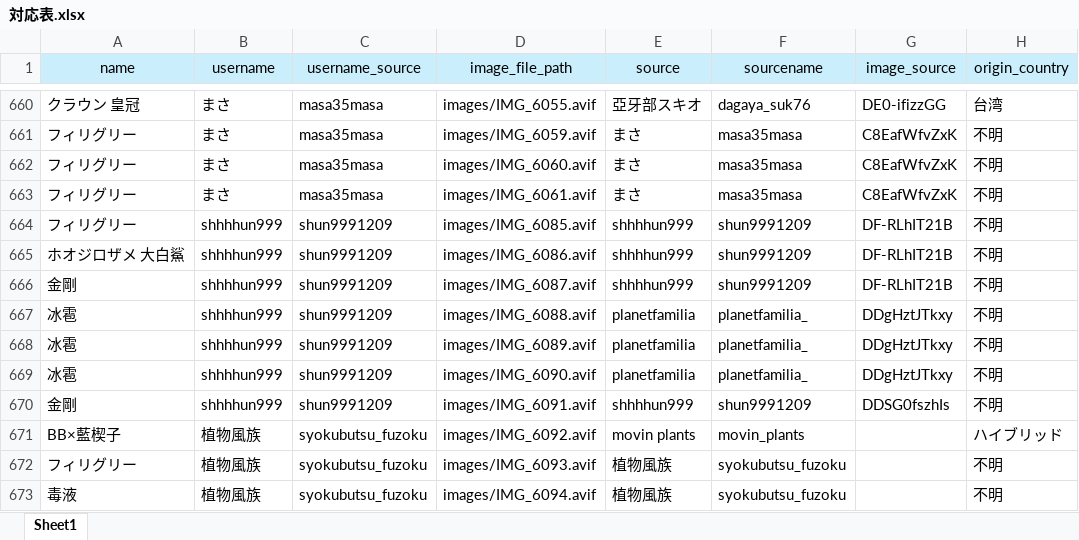
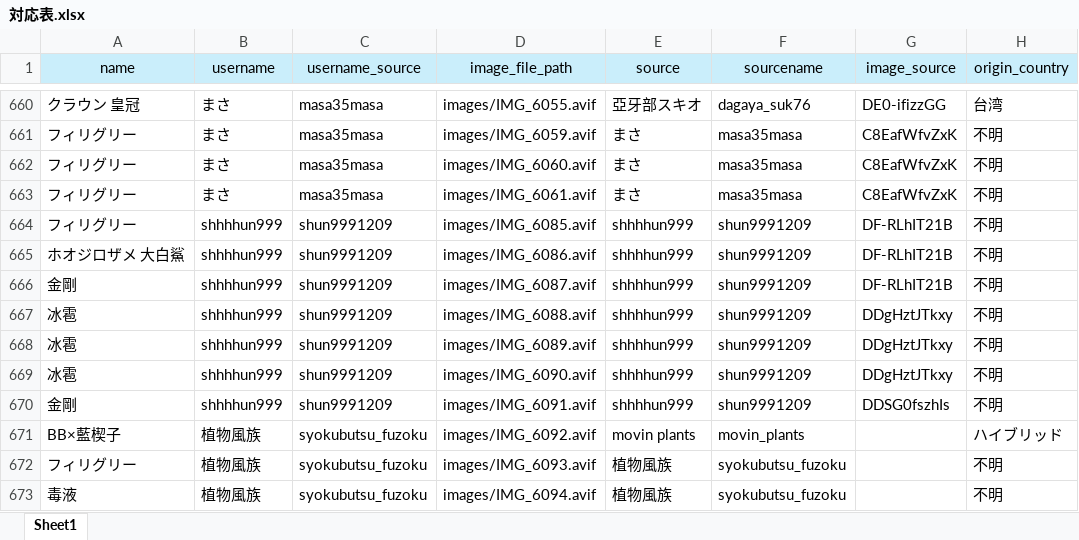
Before and after one commit to IggyRAW/agave-image-search-system, an Excel workbook: src/backend/excel/対応表.xlsx, sheet Sheet1, drawn as a sheet; only a part is shown, gaps mark what is left out; values as stored, in another font and other column widths than the file's, no borders; the diff covers the shown part only; the diff names each change by its address in the sheet, - before the commit and + after, or states it on an @@ line.

```diff
--- a/src/backend/excel/対応表.xlsx (sheet Sheet1)
+++ b/src/backend/excel/対応表.xlsx (sheet Sheet1)
-E667:E669 (source): planetfamilia
+E667:E669 (source): shhhhun999
-F667:F669 (sourcename): planetfamilia_
+F667:F669 (sourcename): shun9991209
```
Also changed, not shown: 24 added rows elsewhere in this sheet, 24 other files.
